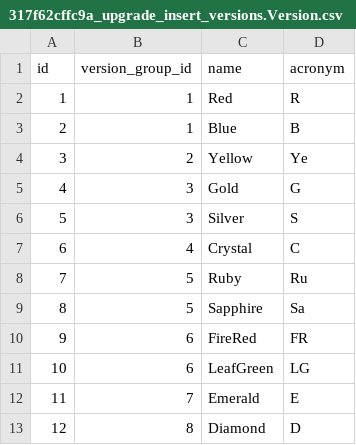
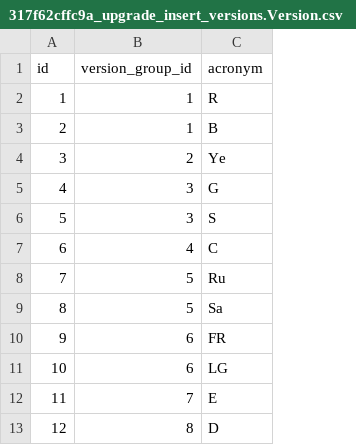
Before and after one commit to thetallgrassnet/ttgn.pokedex, a CSV file: ttgn/pokedex/migrations/data/317f62cffc9a_upgrade_insert_versions.Version.csv, drawn as a sheet; only a part is shown; the diff names each change by its address in the sheet, - before the commit and + after, or states it on an @@ line.

Commit message:
Rewrite history to remove Version.name
This was an oversight, also SQLite3 doesn't support ALTER TABLE DROP
COLUMN and I don't feel like shoving everything onto Postgres yet.

```diff
--- a/ttgn/pokedex/migrations/data/317f62cffc9a_upgrade_insert_versions.Version.csv
+++ b/ttgn/pokedex/migrations/data/317f62cffc9a_upgrade_insert_versions.Version.csv
-column C (name), rows 2-13: Red | Blue | Yellow | Gold | Silver | Crystal | Ruby | Sapphire | FireRed | LeafGreen | Emerald | Diamond
```
Also changed, not shown: 3 other files.
